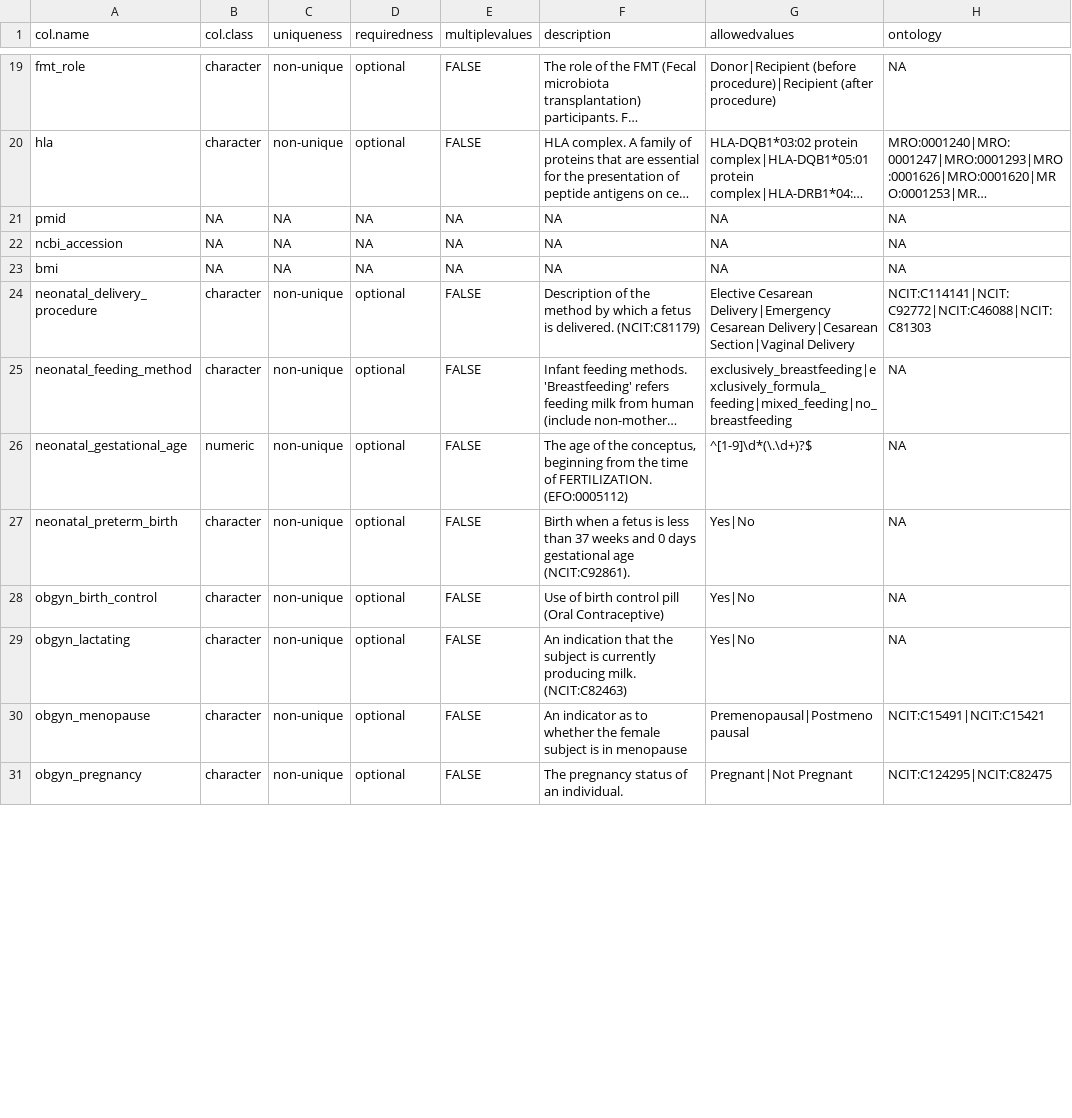
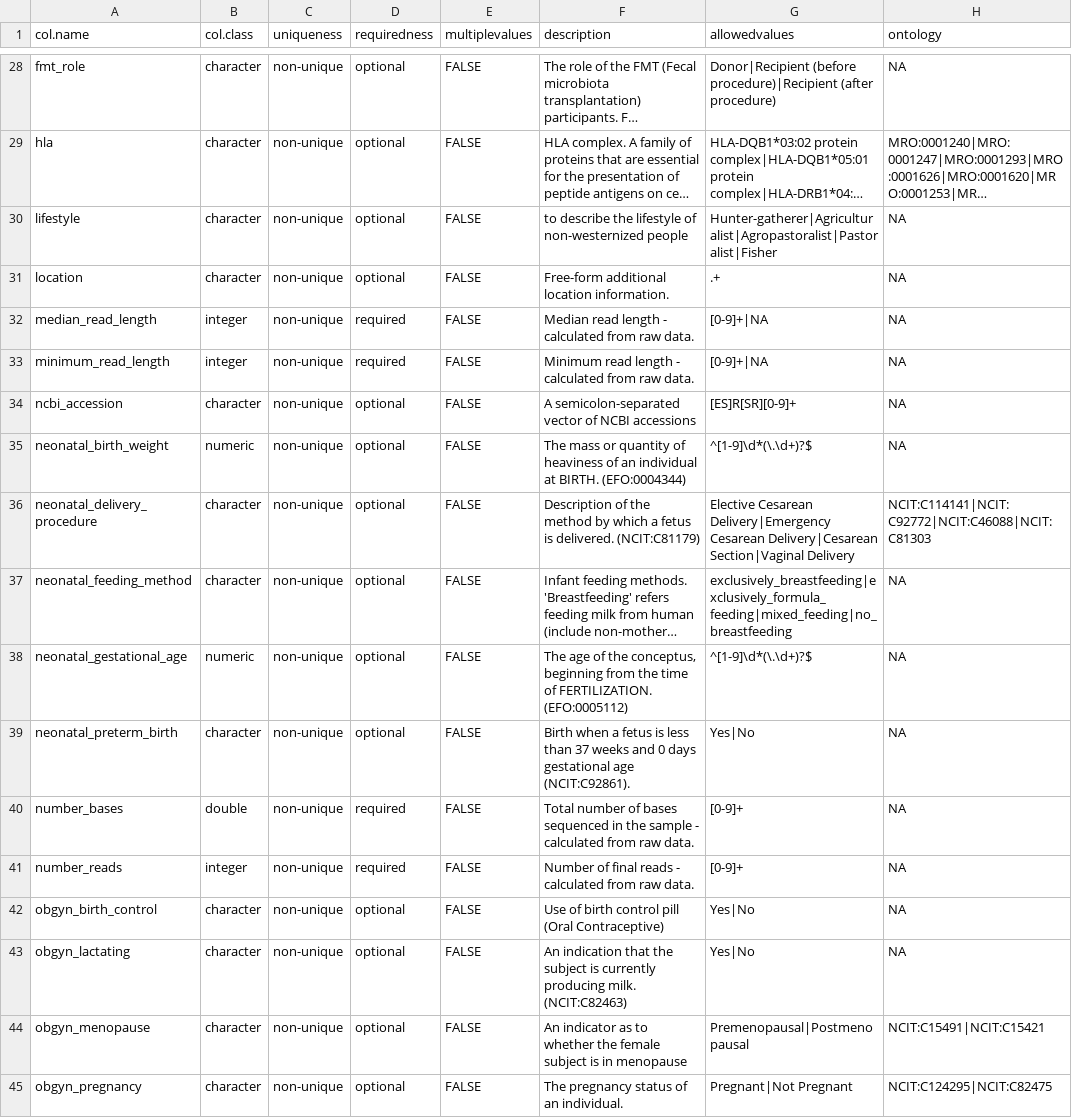
Before and after one commit to waldronlab/OmicsMLRepoData, a CSV file: inst/extdata/cMD_data_dictionary.csv, drawn as a sheet; only a part is shown, gaps mark what is left out; long unchanged cells end in …; removed rows and columns are numbered as before the commit, all else as after; the diff covers the shown part only; the diff names each change by its address in the sheet, - before the commit and + after, or states it on an @@ line.

```diff
--- a/inst/extdata/cMD_data_dictionary.csv
+++ b/inst/extdata/cMD_data_dictionary.csv
-row 21: pmid | NA | NA | NA | NA | NA | NA | NA
@@ row 45 moved to row 30: lifestyle @@
+row 31: location | character | non-unique | optional | FALSE | Free-form additional location information. | .+ | NA
@@ row 52 moved to row 32: median_read_length @@
@@ row 51 moved to row 33: minimum_read_length @@
-B34 (col.class): NA
+B34 (col.class): character
-C34 (uniqueness): NA
+C34 (uniqueness): non-unique
-D34 (requiredness): NA
+D34 (requiredness): optional
-E34 (multiplevalues): NA
+E34 (multiplevalues): FALSE
-F34 (description): NA
+F34 (description): A semicolon-separated vector of NCBI accessions
-G34 (allowedvalues): NA
+G34 (allowedvalues): [ES]R[SR][0-9]+
-row 23: bmi | NA | NA | NA | NA | NA | NA | NA
+row 35: neonatal_birth_weight | numeric | non-unique | optional | FALSE | The mass or quantity of heaviness of an individual at BIRTH. (EFO:0004344) | ^[1-9]\d*(\.\d+)?$ | NA
@@ row 50 moved to row 40: number_bases @@
@@ row 49 moved to row 41: number_reads @@
```
Also changed, not shown: 9 added rows, 7 removed rows, 5 moved rows and 20 edited cells elsewhere in this file, inst/extdata/cMD_merging_schema.csv, 17 other files.
